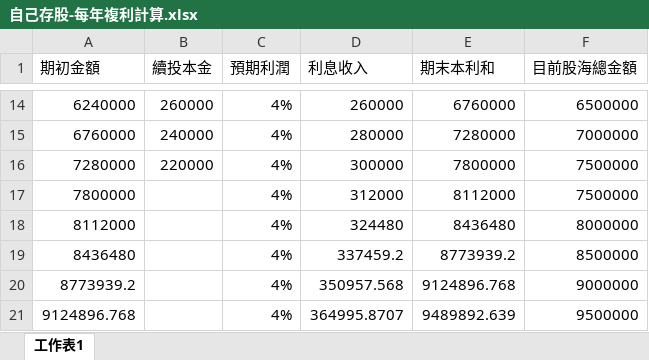
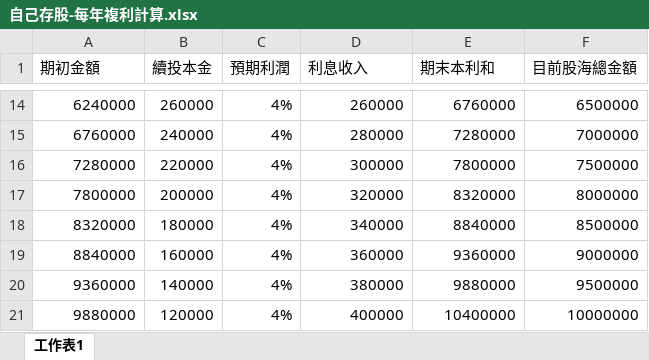
Before and after one commit to jash-git/private-trash-can, an Excel workbook: home/存股/自己存股-每年複利計算.xlsx, sheet 工作表1, drawn as a sheet; only a part is shown, gaps mark what is left out; values as stored, in another font and other column widths than the file's, no borders; removed rows and columns are numbered as before the commit, all else as after; the diff names each change by its address in the sheet, - before the commit and + after, or states it on an @@ line.

Commit message:
modified home/存股/自己存股-每年複利計算.xlsx at 2018/04/10 20:22

```diff
--- a/home/存股/自己存股-每年複利計算.xlsx (sheet 工作表1)
+++ b/home/存股/自己存股-每年複利計算.xlsx (sheet 工作表1)
-B17 (續投本金): (empty)
+B17 (續投本金): 200000
-D17 (利息收入): 312000
+D17 (利息收入): 320000
-E17 (期末本利和): 8112000
+E17 (期末本利和): 8320000
-F17 (目前股海總金額): 7500000
+F17 (目前股海總金額): 8000000
-row 18: 8112000 |  | 4% | 324480 | 8436480 | 8000000
-row 19: 8436480 |  | 4% | 337459.2 | 8773939.2 | 8500000
-row 20: 8773939.2 |  | 4% | 350957.568 | 9124896.768 | 9000000
-row 21: 9124896.768 |  | 4% | 364995.8707 | 9489892.639 | 9500000
+row 18: 8320000 | 180000 | 4% | 340000 | 8840000 | 8500000
+row 19: 8840000 | 160000 | 4% | 360000 | 9360000 | 9000000
+row 20: 9360000 | 140000 | 4% | 380000 | 9880000 | 9500000
+row 21: 9880000 | 120000 | 4% | 400000 | 10400000 | 10000000
```
